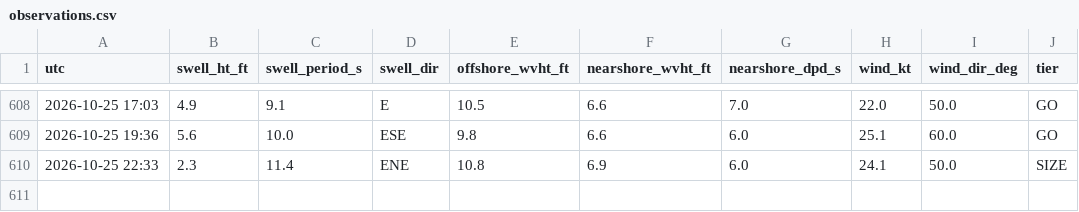
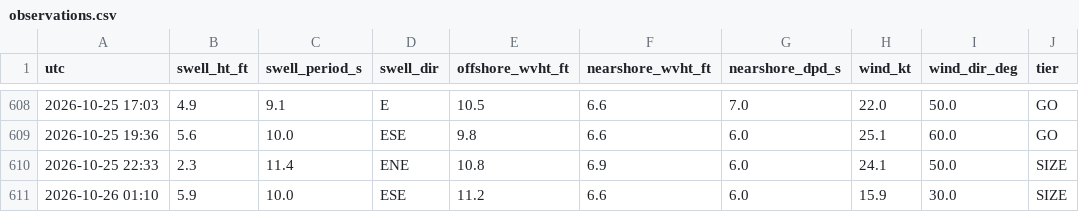
Before and after one commit to llboyd7/swell-alert, a CSV file: observations.csv, drawn as a sheet; only a part is shown, gaps mark what is left out.

```diff
--- a/observations.csv
+++ b/observations.csv
@@ -610 +610,2 @@ utc,swell_ht_ft,swell_period_s,swell_dir,offshore_wvht_ft,nearshore_wvht_ft,near
 2026-10-25 22:33,2.3,11.4,ENE,10.8,6.9,6.0,24.1,50.0,SIZE
+2026-10-26 01:10,5.9,10.0,ESE,11.2,6.6,6.0,15.9,30.0,SIZE
```
